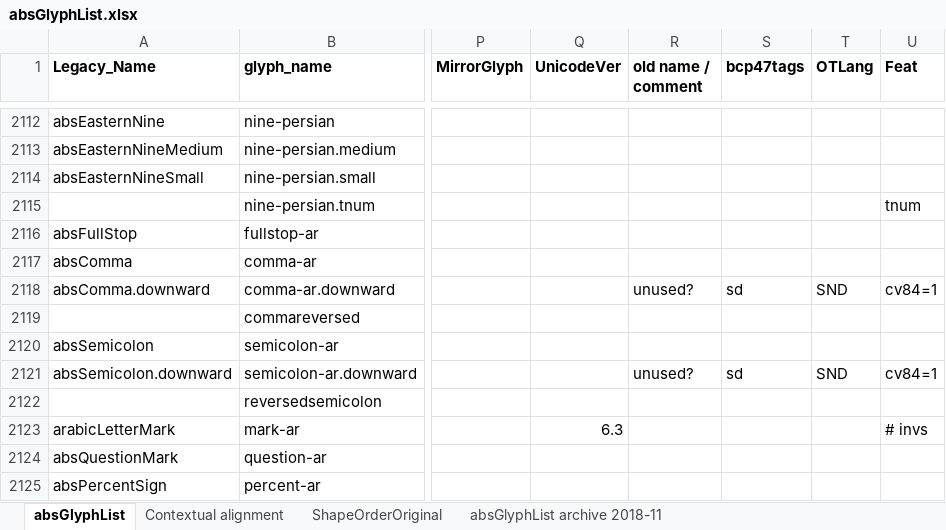
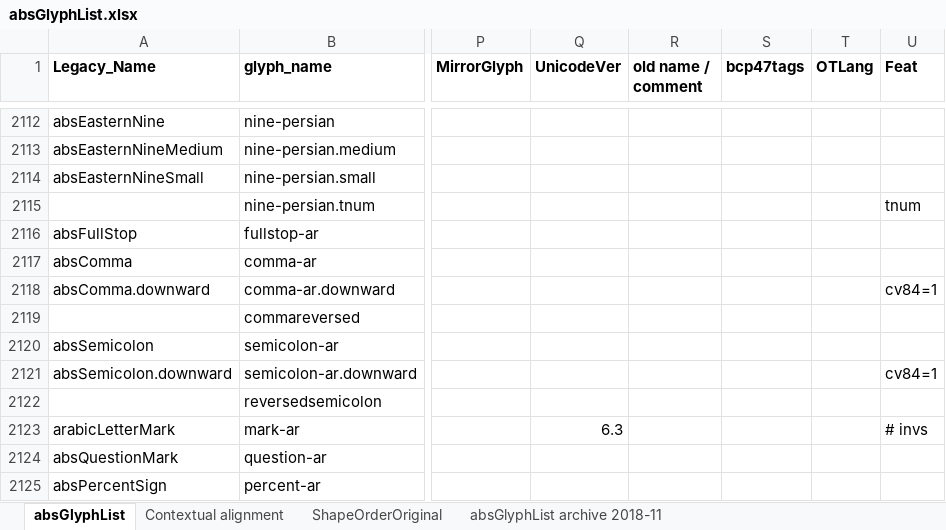
Before and after one commit to silnrsi/font-arab-tools, an Excel workbook: absGlyphList/absGlyphList.xlsx, sheet absGlyphList, drawn as a sheet; only a part is shown, gaps mark what is left out; values as stored, in another font and other column widths than the file's, no borders; charts and pictures not drawn; the diff names each change by its address in the sheet, - before the commit and + after, or states it on an @@ line.

```diff
--- a/absGlyphList/absGlyphList.xlsx (sheet absGlyphList)
+++ b/absGlyphList/absGlyphList.xlsx (sheet absGlyphList)
-R2118 (old name / comment): unused?
+R2118 (old name / comment): (empty)
-S2118 (bcp47tags): sd
+S2118 (bcp47tags): (empty)
-T2118 (OTLang): SND
+T2118 (OTLang): (empty)
-R2121 (old name / comment): unused?
+R2121 (old name / comment): (empty)
-S2121 (bcp47tags): sd
+S2121 (bcp47tags): (empty)
-T2121 (OTLang): SND
+T2121 (OTLang): (empty)
```
Also changed, not shown: 1 other file.
